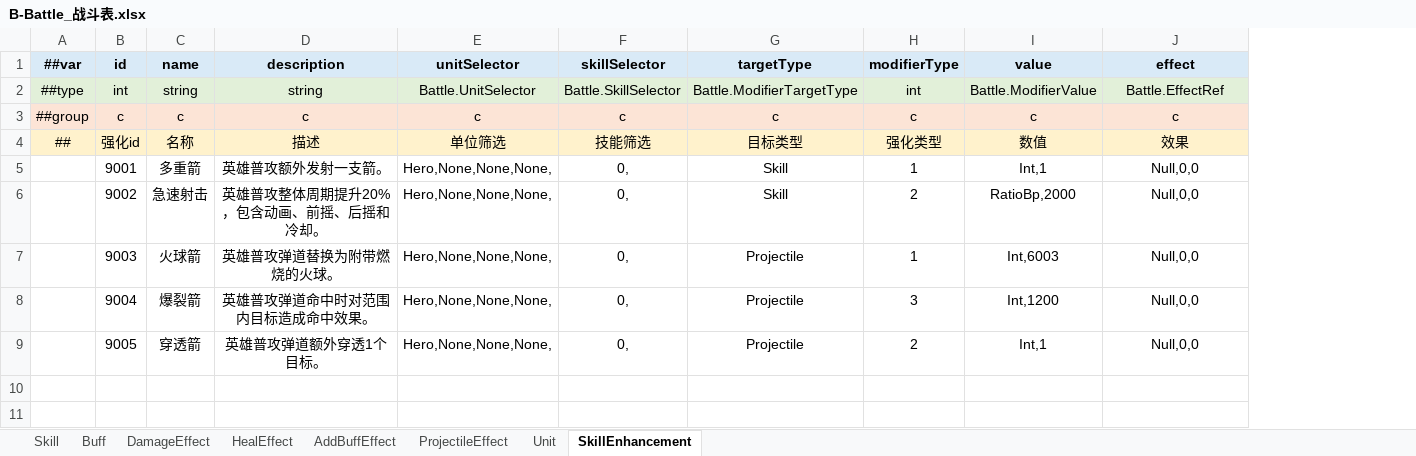
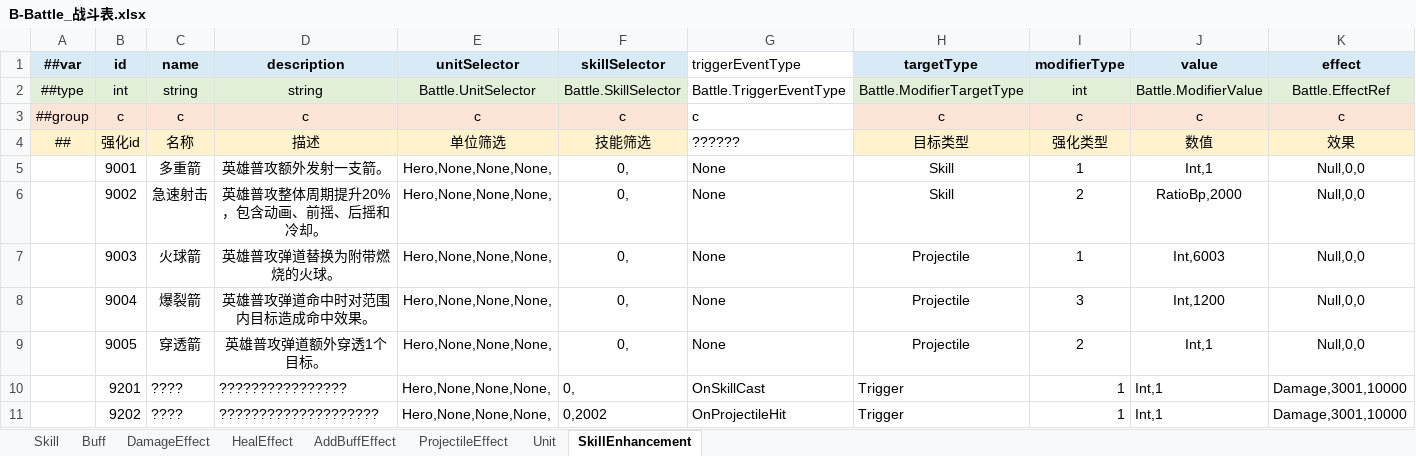
Before and after one commit to reallyZiyang/HybridUnit, an Excel workbook: Excels/Excels/B-Battle_战斗表.xlsx, sheet SkillEnhancement, drawn as a sheet; only a part is shown; values as stored, in another font and other column widths than the file's, no borders; rows hold the shown columns only; the diff names each change by its address in the sheet, - before the commit and + after, or states it on an @@ line.

```diff
--- a/Excels/Excels/B-Battle_战斗表.xlsx (sheet SkillEnhancement)
+++ b/Excels/Excels/B-Battle_战斗表.xlsx (sheet SkillEnhancement)
+column G (triggerEventType), rows 2-9: Battle.TriggerEventType | c | ?????? | None | None | None | None | None
+row 10:  | 9201 | ???? | ???????????????? | Hero,None,None,None, | 0, | OnSkillCast | Trigger | 1 | Int,1 | Damage,3001,10000
+row 11:  | 9202 | ???? | ???????????????????? | Hero,None,None,None, | 0,2002 | OnProjectileHit | Trigger | 1 | Int,1 | Damage,3001,10000
```
Also changed, not shown: Excels/Excels/__enums__.xlsx, 10 other files.
